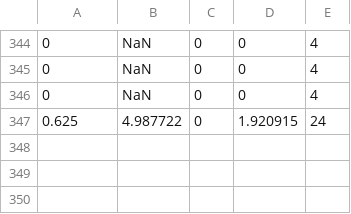
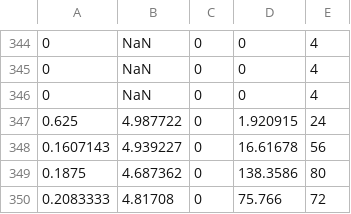
Before and after one commit to Amposter/Unity-AIM, a CSV file: Assets/results/output.csv, drawn as a sheet; only a part is shown, gaps mark what is left out; the diff names each change by its address in the sheet, - before the commit and + after, or states it on an @@ line.

```diff
--- a/Assets/results/output.csv
+++ b/Assets/results/output.csv
+row 348: 0.1607143 | 4.939227 | 0 | 16.61678 | 56
+row 349: 0.1875 | 4.687362 | 0 | 138.3586 | 80
+row 350: 0.2083333 | 4.81708 | 0 | 75.766 | 72
```
Also changed, not shown: 1 other file.
